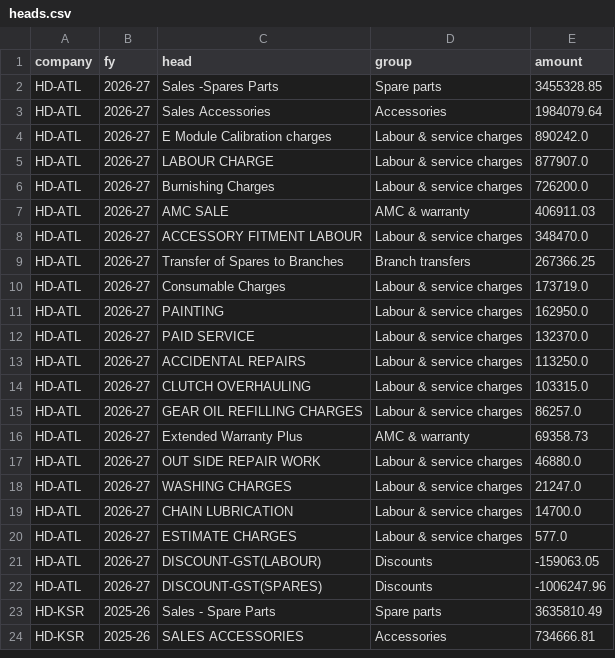
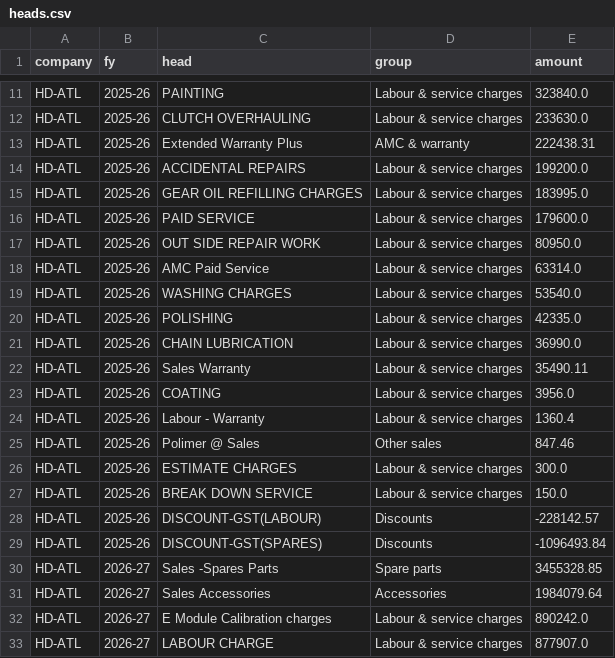
Before and after one commit to techbpropms/DASHBOARD--MARIKAR-GROUP, a CSV file: data/heads.csv, drawn as a sheet; only a part is shown, gaps mark what is left out; the shorter side is filled out with more unchanged rows; the diff covers the shown part only; the diff names each change by its address in the sheet, - before the commit and + after, or states it on an @@ line.

```diff
--- a/data/heads.csv
+++ b/data/heads.csv
+row 11: HD-ATL | 2025-26 | PAINTING | Labour & service charges | 323840.0
+row 12: HD-ATL | 2025-26 | CLUTCH OVERHAULING | Labour & service charges | 233630.0
+row 13: HD-ATL | 2025-26 | Extended Warranty Plus | AMC & warranty | 222438.31
+row 14: HD-ATL | 2025-26 | ACCIDENTAL REPAIRS | Labour & service charges | 199200.0
+row 15: HD-ATL | 2025-26 | GEAR OIL REFILLING CHARGES | Labour & service charges | 183995.0
+row 16: HD-ATL | 2025-26 | PAID SERVICE | Labour & service charges | 179600.0
+row 17: HD-ATL | 2025-26 | OUT SIDE REPAIR WORK | Labour & service charges | 80950.0
+row 18: HD-ATL | 2025-26 | AMC Paid Service | Labour & service charges | 63314.0
+row 19: HD-ATL | 2025-26 | WASHING CHARGES | Labour & service charges | 53540.0
+row 20: HD-ATL | 2025-26 | POLISHING | Labour & service charges | 42335.0
+row 21: HD-ATL | 2025-26 | CHAIN LUBRICATION | Labour & service charges | 36990.0
+row 22: HD-ATL | 2025-26 | Sales Warranty | Labour & service charges | 35490.11
+row 23: HD-ATL | 2025-26 | COATING | Labour & service charges | 3956.0
+row 24: HD-ATL | 2025-26 | Labour - Warranty | Labour & service charges | 1360.4
+row 25: HD-ATL | 2025-26 | Polimer @ Sales | Other sales | 847.46
+row 26: HD-ATL | 2025-26 | ESTIMATE CHARGES | Labour & service charges | 300.0
+row 27: HD-ATL | 2025-26 | BREAK DOWN SERVICE | Labour & service charges | 150.0
+row 28: HD-ATL | 2025-26 | DISCOUNT-GST(LABOUR) | Discounts | -228142.57
+row 29: HD-ATL | 2025-26 | DISCOUNT-GST(SPARES) | Discounts | -1096493.84
```
Also changed, not shown: 9 added rows elsewhere in this file, data/companies/HD-ATL/heads.csv, data/companies/HD-ATL/stock_items.csv, 18 other files.
